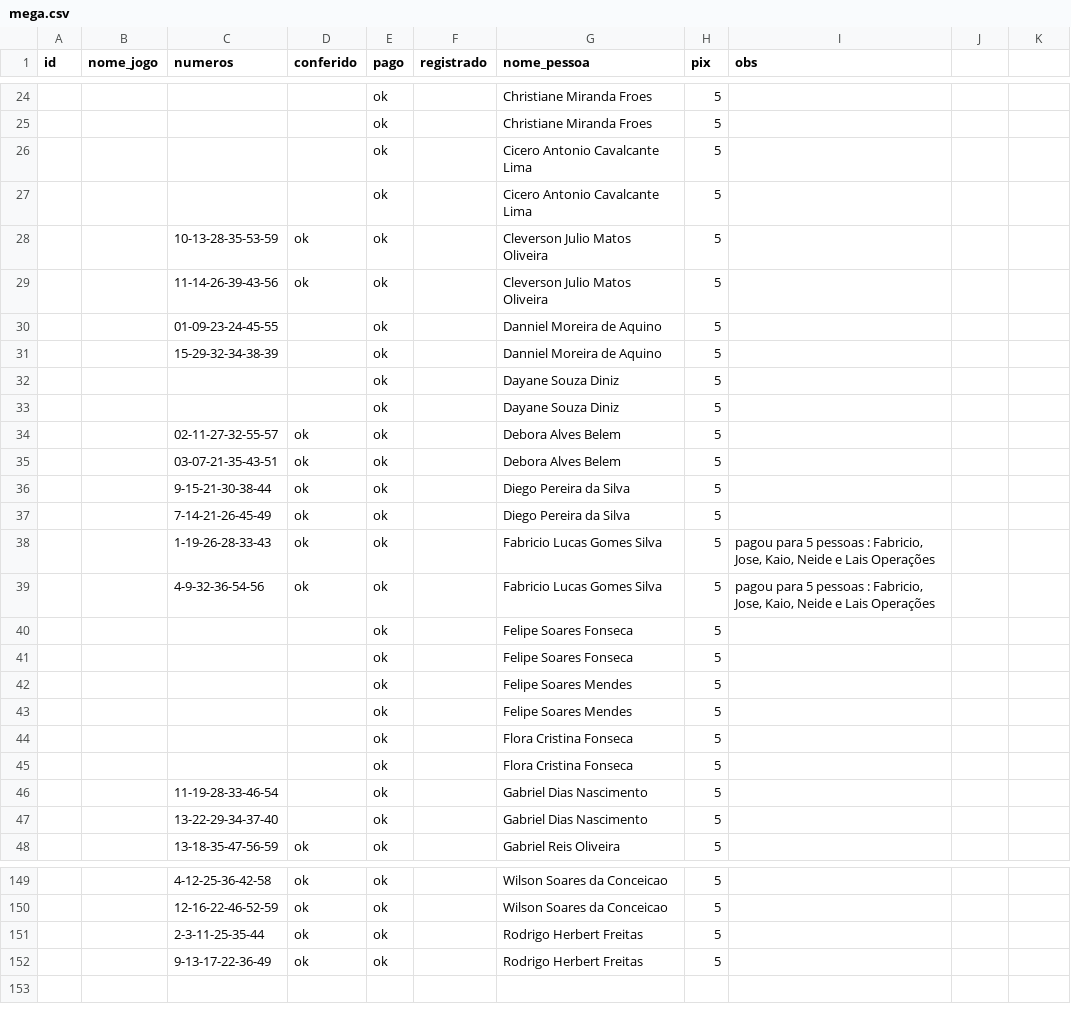
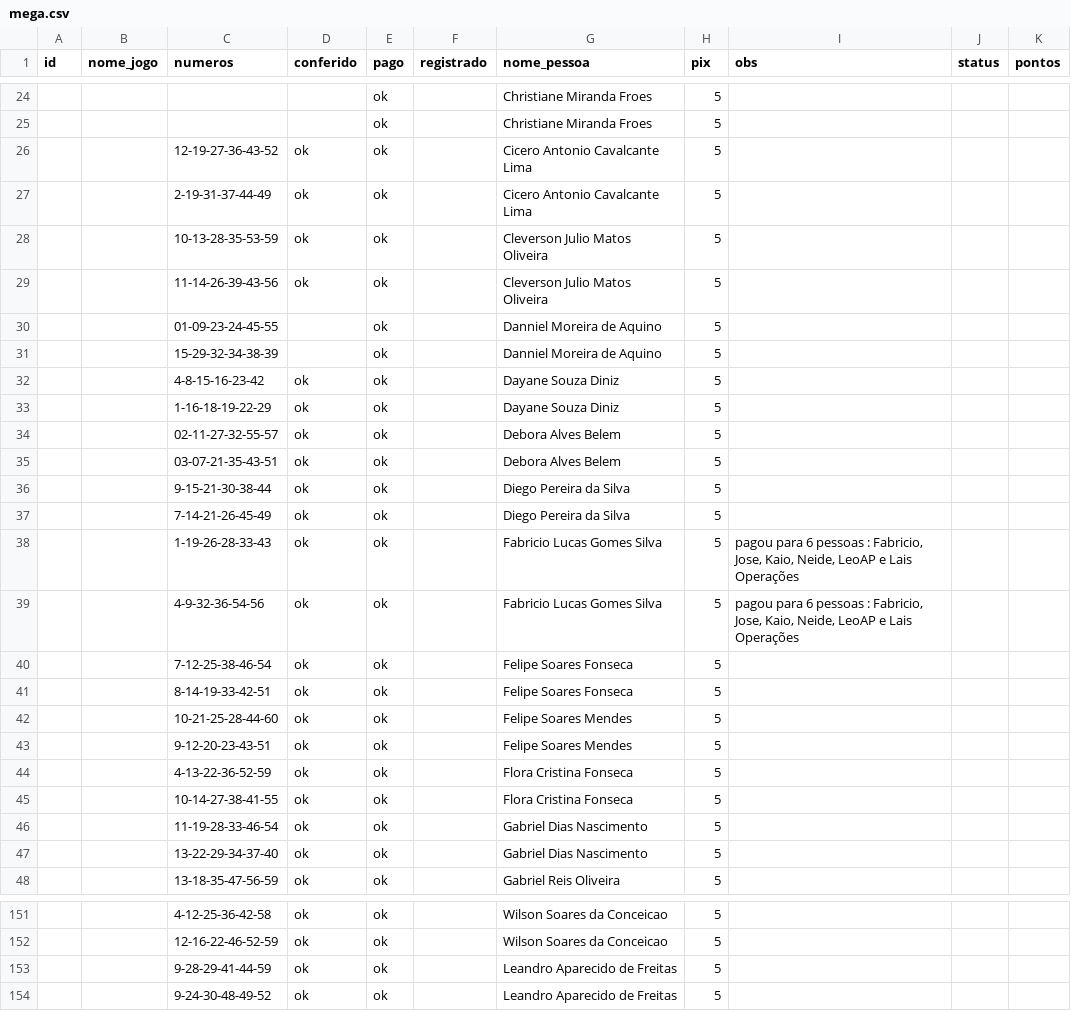
Before and after one commit to walyssondosreis/loto74-app, a CSV file: storage/mega.csv, drawn as a sheet; only a part is shown, gaps mark what is left out; the diff covers the shown part only.

Commit message:
Ajustando tela mega

```diff
--- a/storage/mega.csv
+++ b/storage/mega.csv
@@ -1 +1 @@
-"id","nome_jogo","numeros","conferido","pago","registrado","nome_pessoa","pix","obs"
+"id","nome_jogo","numeros","conferido","pago","registrado","nome_pessoa","pix","obs","status","pontos"
@@ -26,2 +26,2 @@
-"","","","","ok","","Cicero Antonio Cavalcante Lima","5",""
-"","","","","ok","","Cicero Antonio Cavalcante Lima","5",""
+"","","12-19-27-36-43-52","ok","ok","","Cicero Antonio Cavalcante Lima","5","","",""
+"","","2-19-31-37-44-49","ok","ok","","Cicero Antonio Cavalcante Lima","5","","",""
@@ -32,2 +32,2 @@
-"","","","","ok","","Dayane Souza Diniz","5",""
-"","","","","ok","","Dayane Souza Diniz","5",""
+"","","4-8-15-16-23-42","ok","ok","","Dayane Souza Diniz","5","","",""
+"","","1-16-18-19-22-29","ok","ok","","Dayane Souza Diniz","5","","",""
@@ -38,10 +38,10 @@
-"","","1-19-26-28-33-43","ok","ok","","Fabricio Lucas Gomes Silva","5","pagou para 5 pessoas : Fabricio, Jose, Kaio, Neide e Lais Operações"
-"","","4-9-32-36-54-56","ok","ok","","Fabricio Lucas Gomes Silva","5","pagou para 5 pessoas : Fabricio, Jose, Kaio, Neide e Lais Operações"
-"","","","","ok","","Felipe Soares Fonseca","5",""
-"","","","","ok","","Felipe Soares Fonseca","5",""
-"","","","","ok","","Felipe Soares Mendes","5",""
-"","","","","ok","","Felipe Soares Mendes","5",""
-"","","","","ok","","Flora Cristina Fonseca","5",""
-"","","","","ok","","Flora Cristina Fonseca","5",""
-"","","11-19-28-33-46-54","","ok","","Gabriel Dias Nascimento","5",""
-"","","13-22-29-34-37-40","","ok","","Gabriel Dias Nascimento","5",""
+"","","1-19-26-28-33-43","ok","ok","","Fabricio Lucas Gomes Silva","5","pagou para 6 pessoas : Fabricio, Jose, Kaio, Neide, LeoAP e Lais Operações","",""
+"","","4-9-32-36-54-56","ok","ok","","Fabricio Lucas Gomes Silva","5","pagou para 6 pessoas : Fabricio, Jose, Kaio, Neide, LeoAP e Lais Operações","",""
+"","","7-12-25-38-46-54","ok","ok","","Felipe Soares Fonseca","5","","",""
+"","","8-14-19-33-42-51","ok","ok","","Felipe Soares Fonseca","5","","",""
+"","","10-21-25-28-44-60","ok","ok","","Felipe Soares Mendes","5","","",""
+"","","9-12-20-23-43-51","ok","ok","","Felipe Soares Mendes","5","","",""
+"","","4-13-22-36-52-59","ok","ok","","Flora Cristina Fonseca","5","","",""
+"","","10-14-27-38-41-55","ok","ok","","Flora Cristina Fonseca","5","","",""
+"","","11-19-28-33-46-54","ok","ok","","Gabriel Dias Nascimento","5","","",""
+"","","13-22-29-34-37-40","ok","ok","","Gabriel Dias Nascimento","5","","",""
@@ -151,2 +153,2 @@
-"","","2-3-11-25-35-44","ok","ok","","Rodrigo Herbert Freitas","5",""
-"","","9-13-17-22-36-49","ok","ok","","Rodrigo Herbert Freitas","5",""
+"","","9-28-29-41-44-59","ok","ok","","Leandro Aparecido de Freitas","5","","",""
+"","","9-24-30-48-49-52","ok","ok","","Leandro Aparecido de Freitas","5","","",""
```
Also changed, not shown: 2 added rows and 26 edited cells elsewhere in this file, 8 other files.
